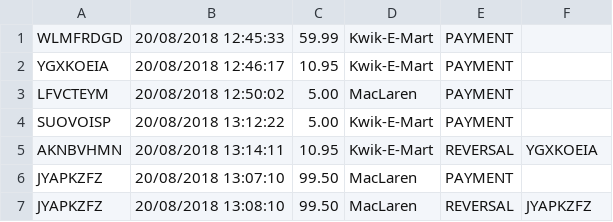
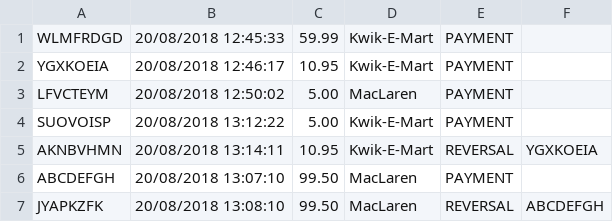
Before and after one commit to gagangupta111/transaction-analyser111, a CSV file: src/main/resources/valid_csv_1.csv, drawn as a sheet.

```diff
--- a/src/main/resources/valid_csv_1.csv
+++ b/src/main/resources/valid_csv_1.csv
@@ -5,3 +5,3 @@ SUOVOISP, 20/08/2018 13:12:22, 5.00, Kwik-E-Mart, PAYMENT,
 AKNBVHMN, 20/08/2018 13:14:11, 10.95, Kwik-E-Mart, REVERSAL, YGXKOEIA
-JYAPKZFZ, 20/08/2018 13:07:10, 99.50, MacLaren, PAYMENT,
-JYAPKZFZ, 20/08/2018 13:08:10, 99.50, MacLaren, REVERSAL, JYAPKZFZ
+ABCDEFGH, 20/08/2018 13:07:10, 99.50, MacLaren, PAYMENT,
+JYAPKZFK, 20/08/2018 13:08:10, 99.50, MacLaren, REVERSAL, ABCDEFGH
```
Also changed, not shown: 3 other files.
